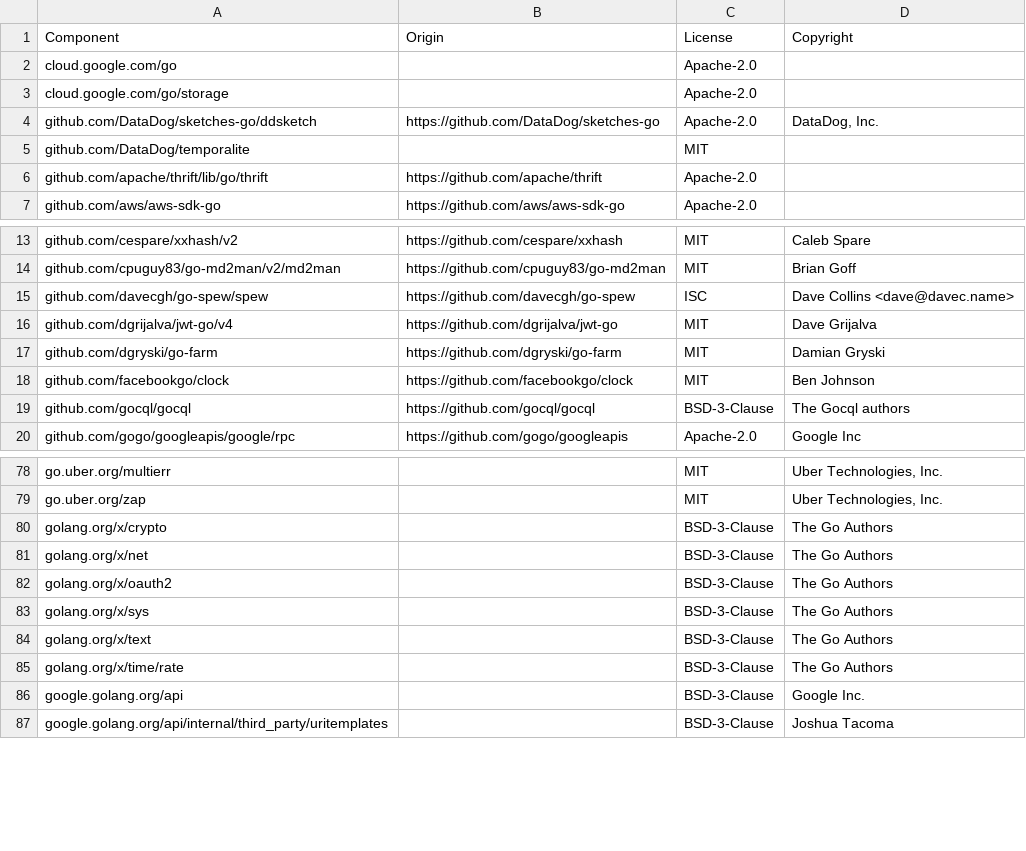
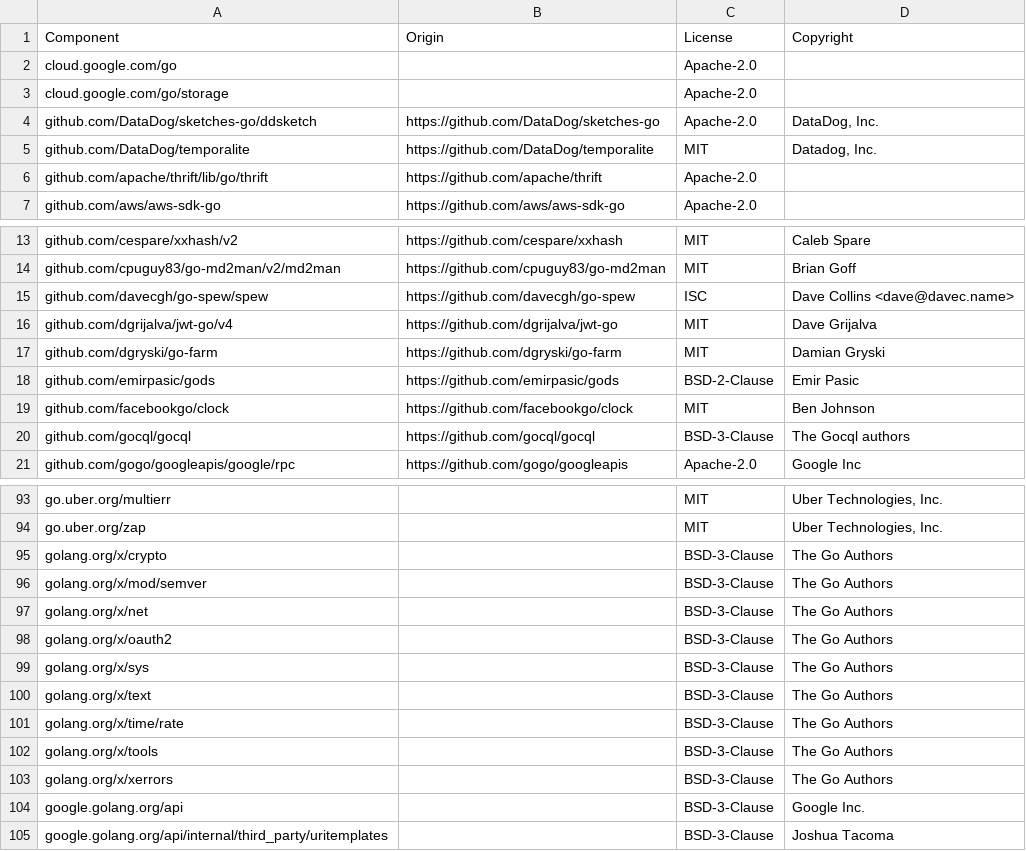
Before and after one commit to temporalio/temporalite-archived, a CSV file: LICENSE-3rdparty.csv, drawn as a sheet; only a part is shown, gaps mark what is left out; the diff covers the shown part only.

```diff
--- a/LICENSE-3rdparty.csv
+++ b/LICENSE-3rdparty.csv
@@ -4,3 +4,3 @@ cloud.google.com/go/storage,,Apache-2.0,
 github.com/DataDog/sketches-go/ddsketch,https://github.com/DataDog/sketches-go,Apache-2.0,"DataDog, Inc."
-github.com/DataDog/temporalite,,MIT,
+github.com/DataDog/temporalite,https://github.com/DataDog/temporalite,MIT,"Datadog, Inc."
 github.com/apache/thrift/lib/go/thrift,https://github.com/apache/thrift,Apache-2.0,
@@ -17,2 +17,3 @@ github.com/dgrijalva/jwt-go/v4,https://github.com/dgrijalva/jwt-go,MIT,Dave Grij
 github.com/dgryski/go-farm,https://github.com/dgryski/go-farm,MIT,Damian Gryski
+github.com/emirpasic/gods,https://github.com/emirpasic/gods,BSD-2-Clause,Emir Pasic
 github.com/facebookgo/clock,https://github.com/facebookgo/clock,MIT,Ben Johnson
@@ -80,2 +95,3 @@ go.uber.org/zap,,MIT,"Uber Technologies, Inc."
 golang.org/x/crypto,,BSD-3-Clause,The Go Authors
+golang.org/x/mod/semver,,BSD-3-Clause,The Go Authors
 golang.org/x/net,,BSD-3-Clause,The Go Authors
@@ -85,2 +101,4 @@ golang.org/x/text,,BSD-3-Clause,The Go Authors
 golang.org/x/time/rate,,BSD-3-Clause,The Go Authors
+golang.org/x/tools,,BSD-3-Clause,The Go Authors
+golang.org/x/xerrors,,BSD-3-Clause,The Go Authors
 google.golang.org/api,,BSD-3-Clause,Google Inc.
```
Also changed, not shown: 22 added rows elsewhere in this file, 2 other files.
